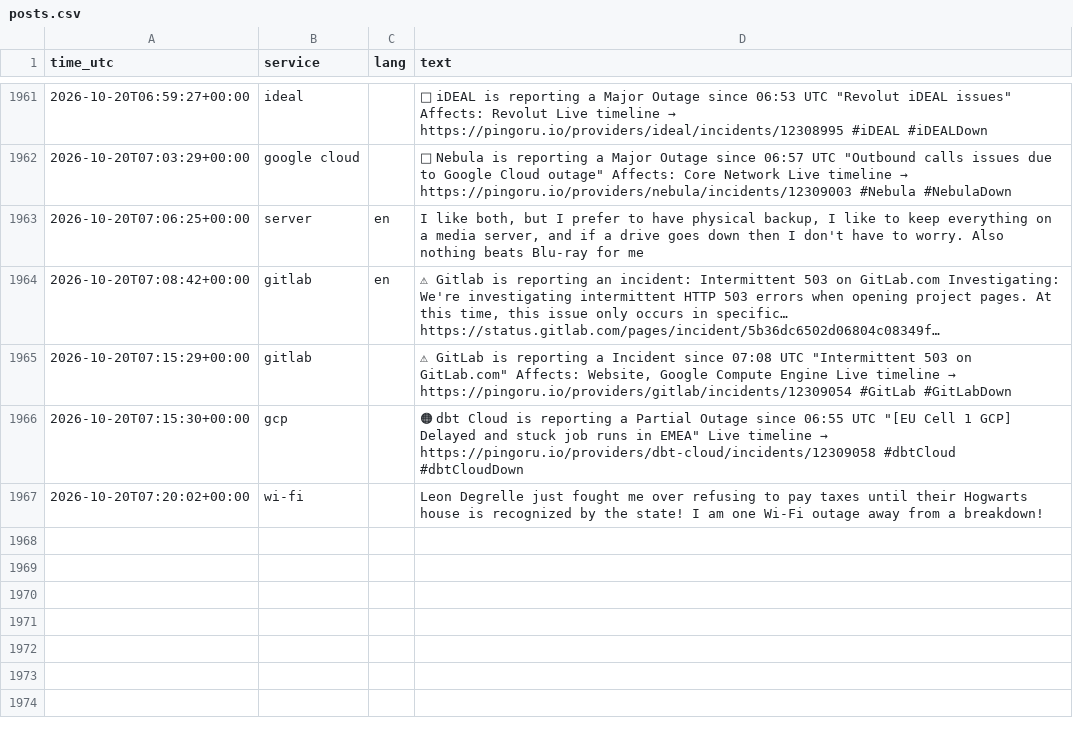
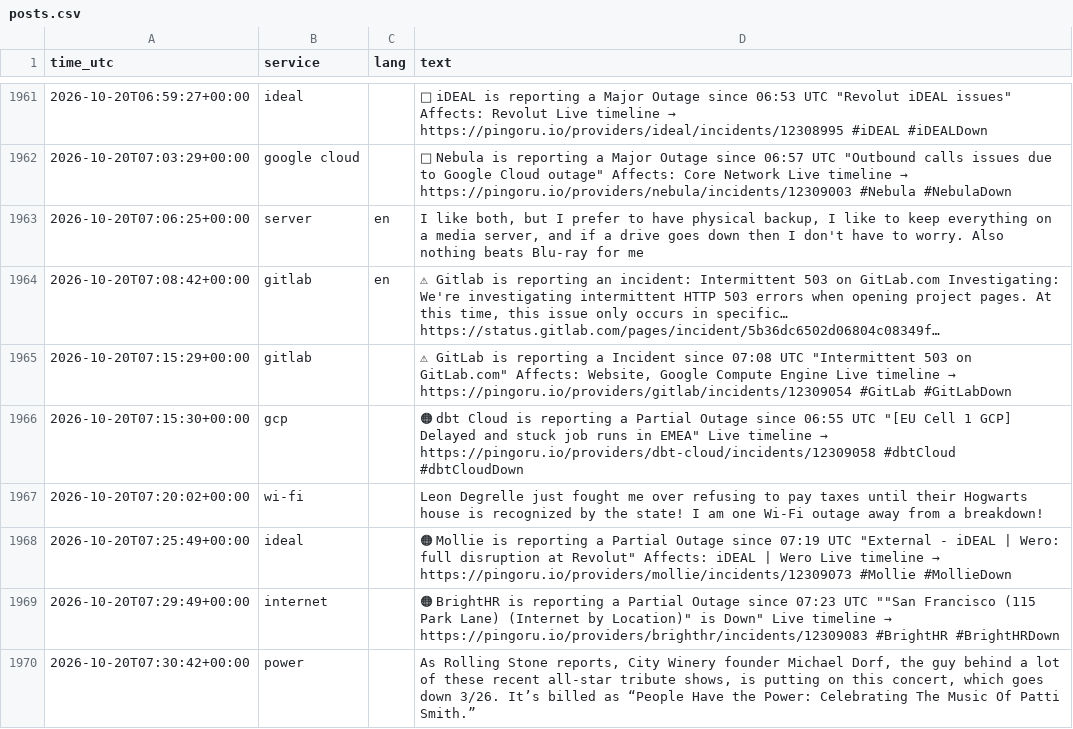
Before and after one commit to 8Y12N/ai4g-portfolio-Yazan_Nemo, a CSV file: Term 1/Week 6/hackathon/data/posts.csv, drawn as a sheet; only a part is shown, gaps mark what is left out; long unchanged cells end in …; the diff names each change by its address in the sheet, - before the commit and + after, or states it on an @@ line.

```diff
--- a/Term 1/Week 6/hackathon/data/posts.csv
+++ b/Term 1/Week 6/hackathon/data/posts.csv
+row 1968: 2026-10-20T07:25:49+00:00 | ideal |  | 🟠 Mollie is reporting a Partial Outage since 07:19 UTC "External - iDEAL | Wero: full disruption at Revolut" Affects: iDEAL | Wero Live timeline → https://pingoru.io/providers/mollie/incidents/12309073 #Mollie #MollieDown
+row 1969: 2026-10-20T07:29:49+00:00 | internet |  | 🟠 BrightHR is reporting a Partial Outage since 07:23 UTC ""San Francisco (115 Park Lane) (Internet by Location)" is Down" Live timeline → https://pingoru.io/providers/brighthr/incidents/12309083 #BrightHR #BrightHRDown
+row 1970: 2026-10-20T07:30:42+00:00 | power |  | As Rolling Stone reports, City Winery founder Michael Dorf, the guy behind a lot of these recent all-star tribute shows, is putting on this concert, which goes down 3/26. It’s billed as “People Have the Power: Celebrating The Music Of Patti Smith.”
```
Also changed, not shown: Term 1/Week 6/hackathon/data/sentiment.csv, 1 other file.
